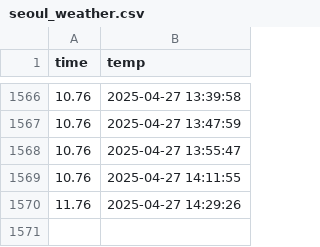
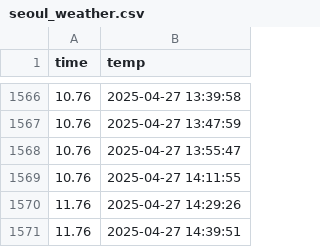
Before and after one commit to jeoongil/seoul_weather_5m, a CSV file: seoul_weather.csv, drawn as a sheet; only a part is shown, gaps mark what is left out.

```diff
--- a/seoul_weather.csv
+++ b/seoul_weather.csv
@@ -1570 +1570,2 @@ time,temp
 11.76,2025-04-27 14:29:26
+11.76,2025-04-27 14:39:51
```
